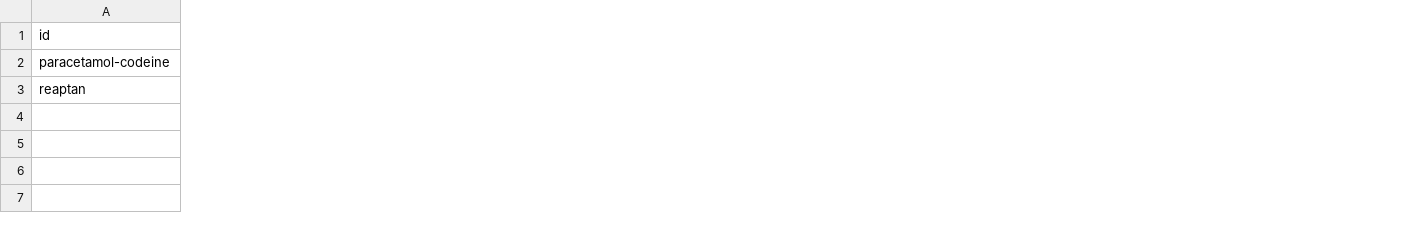
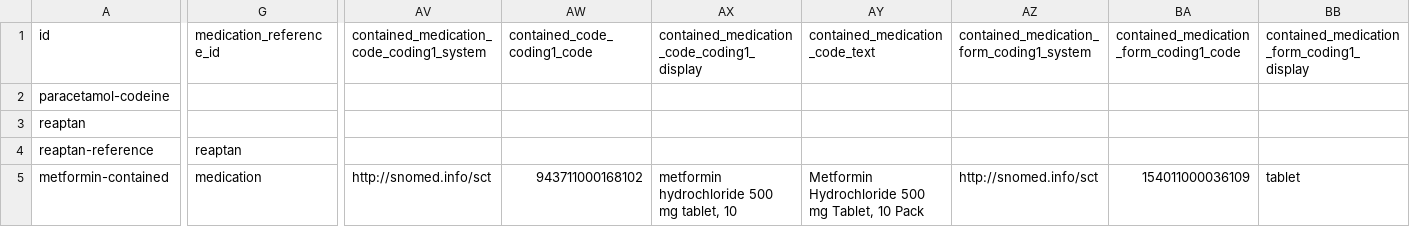
Before and after one commit to hl7au/au-fhir-test-data, a CSV file: testdata-csv/AU Core Sample Data - MedicationRequest.csv, drawn as a sheet; only a part is shown, gaps mark what is left out; rows hold the shown columns only; the diff covers the shown part only; the diff names each change by its address in the sheet, - before the commit and + after, or states it on an @@ line.

Commit message:
Added contained medication columns in MedicationRequest.csv and updated mapping

```diff
--- a/testdata-csv/AU Core Sample Data - MedicationRequest.csv
+++ b/testdata-csv/AU Core Sample Data - MedicationRequest.csv
+column G (medication_reference_id), empty
+column AV, row 1: contained_medication_code_coding1_system
+column AW (contained_code_coding1_code), empty
+column AX, row 1: contained_medication_code_coding1_display
+column AY (contained_medication_code_text), empty
+column AZ, row 1: contained_medication_form_coding1_system
+column BA, row 1: contained_medication_form_coding1_code
+column BB, row 1: contained_medication_form_coding1_display
+row 4: reaptan-reference | reaptan
+row 5: metformin-contained | medication | http://snomed.info/sct | 943711000168102 | metformin hydrochloride 500 mg tablet, 10 | Metformin Hydrochloride 500 mg Tablet, 10 Pack | http://snomed.info/sct | 154011000036109 | tablet
```
Also changed, not shown: 2 added columns and 1 removed column elsewhere in this file, testdata-csv/AU Core Sample Data - Medication.csv, 7 other files.
